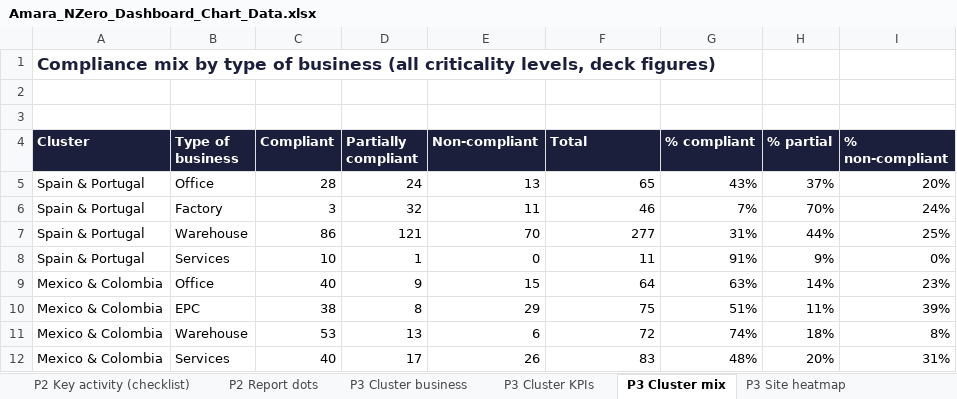
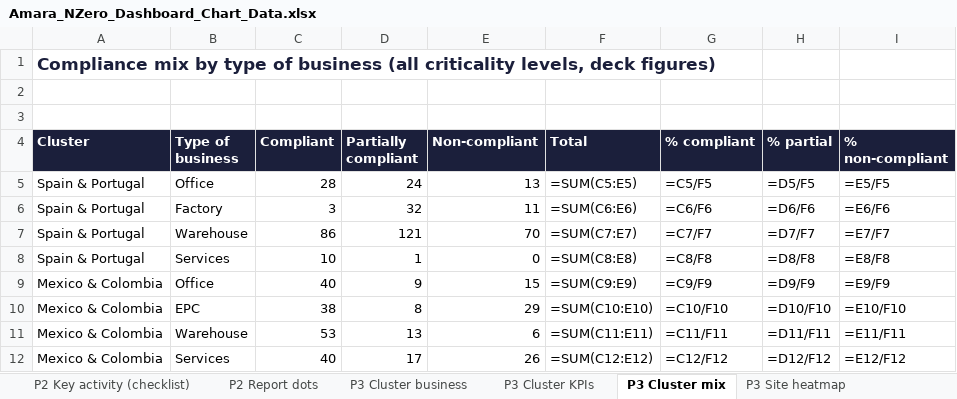
Before and after one commit to vedantbhatiaa/amara_compliance_app, an Excel workbook: exports/Amara_NZero_Dashboard_Chart_Data.xlsx, sheet P3 Cluster mix, drawn as a sheet; only a part is shown; values as stored, in another font and other column widths than the file's, no borders; formulas without a stored value are shown as written; charts and pictures not drawn; the diff covers the shown part only; the diff names each change by its address in the sheet, - before the commit and + after, or states it on an @@ line.

```diff
--- a/exports/Amara_NZero_Dashboard_Chart_Data.xlsx (sheet P3 Cluster mix)
+++ b/exports/Amara_NZero_Dashboard_Chart_Data.xlsx (sheet P3 Cluster mix)
-F5 (Total): 65
+F5 (Total): =SUM(C5:E5)
-G5 (% compliant): 43%
+G5 (% compliant): =C5/F5
-H5 (% partial): 37%
+H5 (% partial): =D5/F5
-I5 (% non-compliant): 20%
+I5 (% non-compliant): =E5/F5
-F6 (Total): 46
+F6 (Total): =SUM(C6:E6)
-G6 (% compliant): 7%
+G6 (% compliant): =C6/F6
-H6 (% partial): 70%
+H6 (% partial): =D6/F6
-I6 (% non-compliant): 24%
+I6 (% non-compliant): =E6/F6
-F7 (Total): 277
+F7 (Total): =SUM(C7:E7)
-G7 (% compliant): 31%
+G7 (% compliant): =C7/F7
-H7 (% partial): 44%
+H7 (% partial): =D7/F7
-I7 (% non-compliant): 25%
+I7 (% non-compliant): =E7/F7
-F8 (Total): 11
+F8 (Total): =SUM(C8:E8)
-G8 (% compliant): 91%
+G8 (% compliant): =C8/F8
-H8 (% partial): 9%
+H8 (% partial): =D8/F8
-I8 (% non-compliant): 0%
+I8 (% non-compliant): =E8/F8
-F9 (Total): 64
+F9 (Total): =SUM(C9:E9)
-G9 (% compliant): 63%
+G9 (% compliant): =C9/F9
-H9 (% partial): 14%
+H9 (% partial): =D9/F9
-I9 (% non-compliant): 23%
+I9 (% non-compliant): =E9/F9
-F10 (Total): 75
+F10 (Total): =SUM(C10:E10)
-G10 (% compliant): 51%
+G10 (% compliant): =C10/F10
-H10 (% partial): 11%
+H10 (% partial): =D10/F10
-I10 (% non-compliant): 39%
+I10 (% non-compliant): =E10/F10
-F11 (Total): 72
+F11 (Total): =SUM(C11:E11)
-G11 (% compliant): 74%
+G11 (% compliant): =C11/F11
-H11 (% partial): 18%
+H11 (% partial): =D11/F11
-I11 (% non-compliant): 8%
+I11 (% non-compliant): =E11/F11
-F12 (Total): 83
+F12 (Total): =SUM(C12:E12)
-G12 (% compliant): 48%
+G12 (% compliant): =C12/F12
-H12 (% partial): 20%
+H12 (% partial): =D12/F12
-I12 (% non-compliant): 31%
+I12 (% non-compliant): =E12/F12
```
Also changed, not shown: 12 edited cells elsewhere in this sheet, sheet P2 Site criticality, sheet P2 Key activity (checklist), sheet P3 Cluster business, sheet P2 Crit x status (checklist), sheet P3 Site heatmap, sheet P2 Site status (checklist), 12 more sheets, other sheet tabs, formulas that keep their value, charts or pictures, 14 other files.
